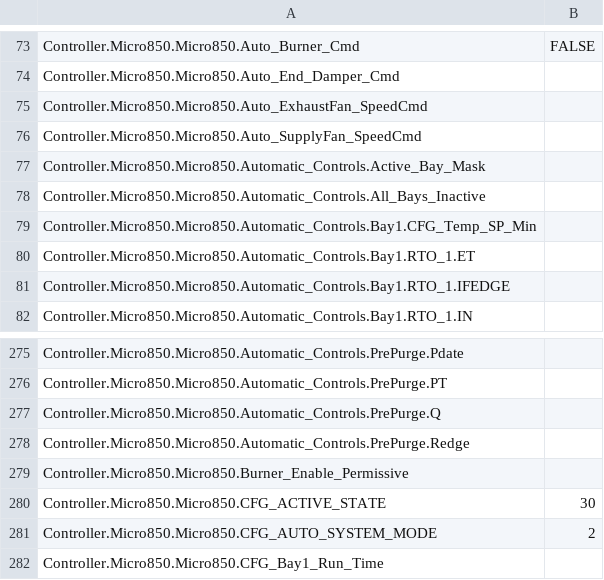
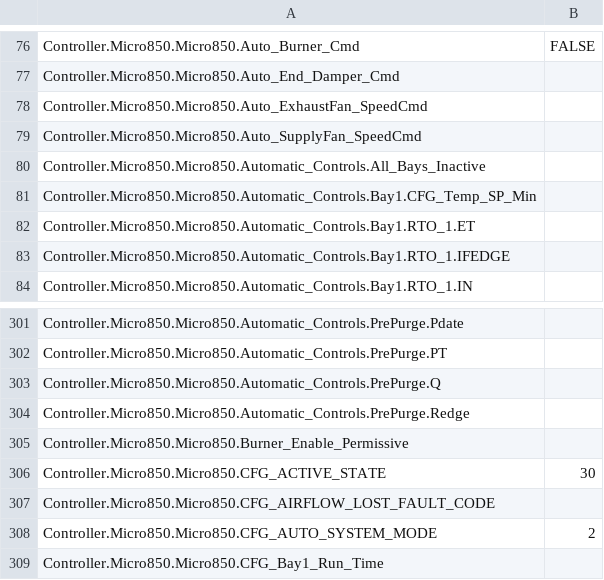
Before and after one commit to blacksword-guts/FCChicago, a CSV file: Controller/Controller/LogicalValues.csv, drawn as a sheet; only a part is shown, gaps mark what is left out; removed rows and columns are numbered as before the commit, all else as after; the diff covers the shown part only; the diff names each change by its address in the sheet, - before the commit and + after, or states it on an @@ line.

```diff
--- a/Controller/Controller/LogicalValues.csv
+++ b/Controller/Controller/LogicalValues.csv
-row 77: Controller.Micro850.Micro850.Automatic_Controls.Active_Bay_Mask
+row 307: Controller.Micro850.Micro850.CFG_AIRFLOW_LOST_FAULT_CODE
```
Also changed, not shown: 36 added rows and 3 edited cells elsewhere in this file, 11 other files.
